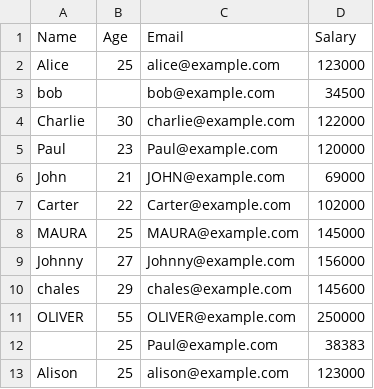
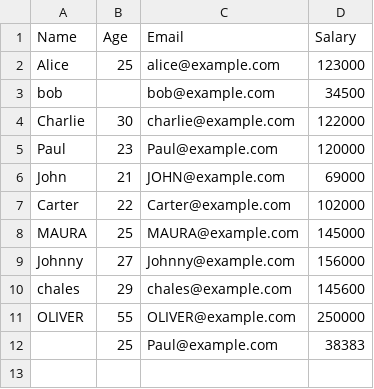
Before and after one commit to e-sweeney/pythonworkflow, a CSV file: ModelCleaning/data.csv, drawn as a sheet; the diff names each change by its address in the sheet, - before the commit and + after, or states it on an @@ line.

Commit message:
deleted alison line

```diff
--- a/ModelCleaning/data.csv
+++ b/ModelCleaning/data.csv
-row 13: Alison | 25 | alison@example.com | 123000
```
